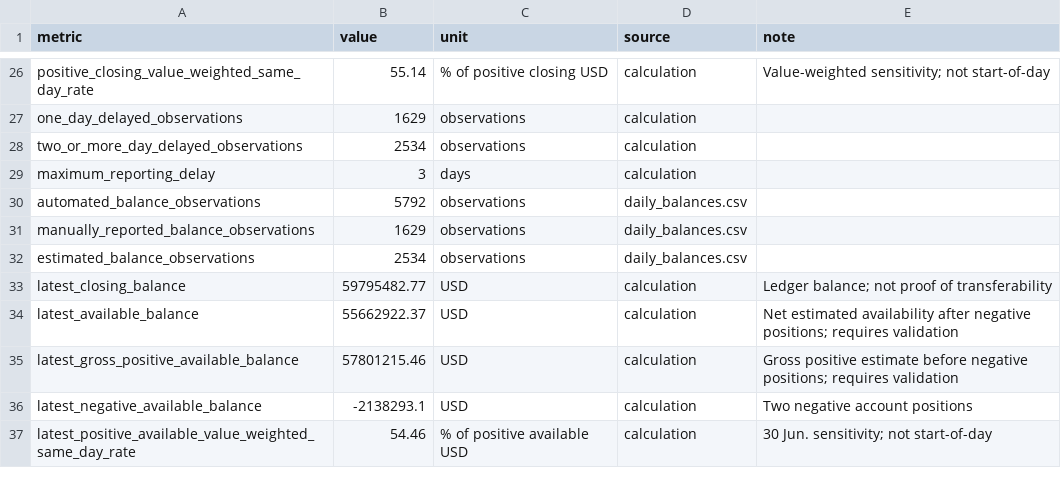
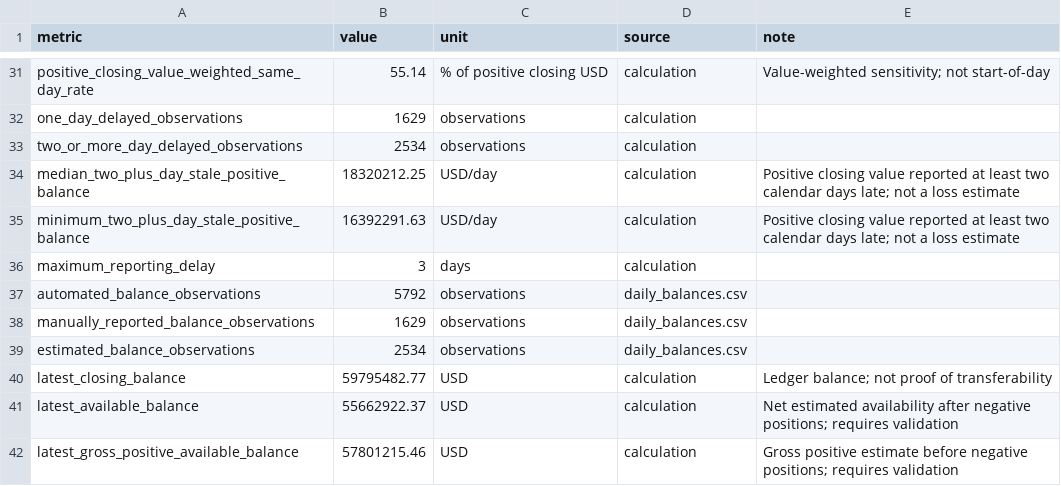
Before and after one commit to bakerzhan0404-zbh/project-northstar, a CSV file: data/processed/W1_data_quality_metrics.csv, drawn as a sheet; only a part is shown, gaps mark what is left out; the shorter side is filled out with more unchanged rows; the diff covers the shown part only; the diff names each change by its address in the sheet, - before the commit and + after, or states it on an @@ line.

```diff
--- a/data/processed/W1_data_quality_metrics.csv
+++ b/data/processed/W1_data_quality_metrics.csv
+row 34: median_two_plus_day_stale_positive_balance | 18320212.25 | USD/day | calculation | Positive closing value reported at least two calendar days late; not a loss estimate
+row 35: minimum_two_plus_day_stale_positive_balance | 16392291.63 | USD/day | calculation | Positive closing value reported at least two calendar days late; not a loss estimate
```
Also changed, not shown: 16 added rows elsewhere in this file, 2 other files.
